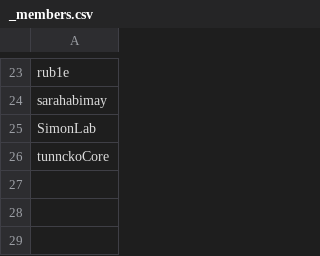
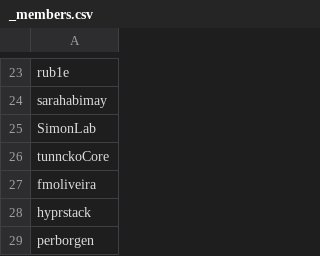
Before and after one commit to dwyl/who, a CSV file: people/_members.csv, drawn as a sheet; only a part is shown, gaps mark what is left out.

```diff
--- a/people/_members.csv
+++ b/people/_members.csv
@@ -26 +26,4 @@ SimonLab
 tunnckoCore
+fmoliveira
+hyprstack
+perborgen
```
Also changed, not shown: 5 other files.
